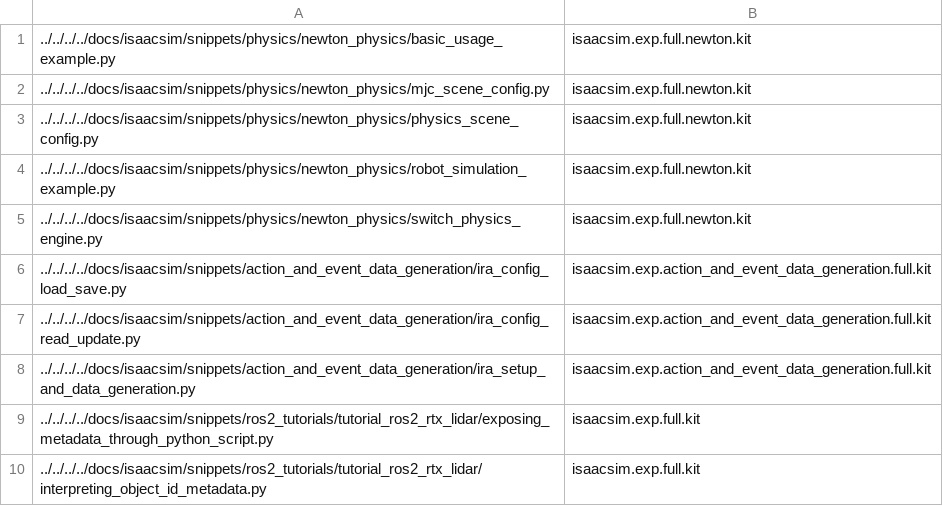
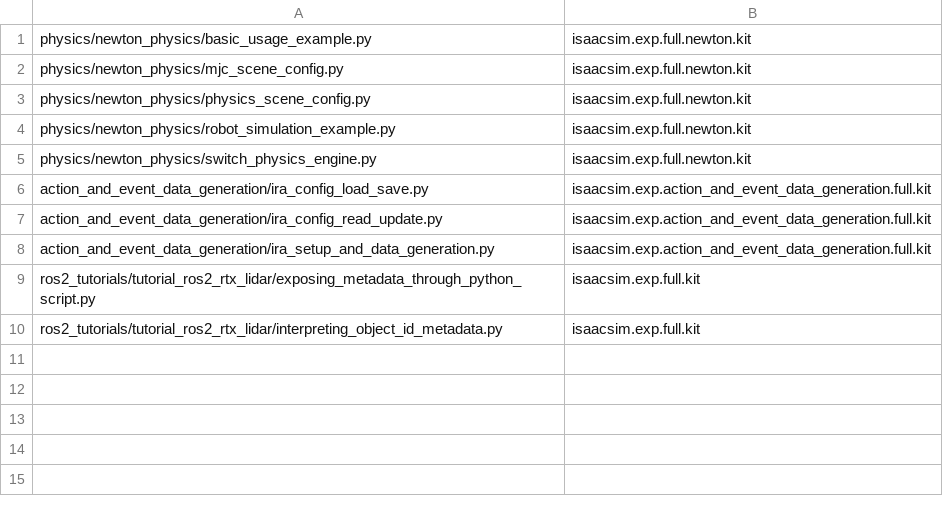
Before and after one commit to stevenf7/IsaacSim, a CSV file: source/standalone_examples/testing/doc_snippets/experiences.csv, drawn as a sheet.

Commit message:
Bugs 6182777, 6180917, 6180300, 6180273 and 6180264 Fix snippets and snippet tests

```diff
--- a/source/standalone_examples/testing/doc_snippets/experiences.csv
+++ b/source/standalone_examples/testing/doc_snippets/experiences.csv
@@ -1,10 +1,10 @@
-../../../../docs/isaacsim/snippets/physics/newton_physics/basic_usage_example.py,isaacsim.exp.full.newton.kit
-../../../../docs/isaacsim/snippets/physics/newton_physics/mjc_scene_config.py,isaacsim.exp.full.newton.kit
-../../../../docs/isaacsim/snippets/physics/newton_physics/physics_scene_config.py,isaacsim.exp.full.newton.kit
-../../../../docs/isaacsim/snippets/physics/newton_physics/robot_simulation_example.py,isaacsim.exp.full.newton.kit
-../../../../docs/isaacsim/snippets/physics/newton_physics/switch_physics_engine.py,isaacsim.exp.full.newton.kit
-../../../../docs/isaacsim/snippets/action_and_event_data_generation/ira_config_load_save.py,isaacsim.exp.action_and_event_data_generation.full.kit
-../../../../docs/isaacsim/snippets/action_and_event_data_generation/ira_config_read_update.py,isaacsim.exp.action_and_event_data_generation.full.kit
-../../../../docs/isaacsim/snippets/action_and_event_data_generation/ira_setup_and_data_generation.py,isaacsim.exp.action_and_event_data_generation.full.kit
-../../../../docs/isaacsim/snippets/ros2_tutorials/tutorial_ros2_rtx_lidar/exposing_metadata_through_python_script.py,isaacsim.exp.full.kit
-../../../../docs/isaacsim/snippets/ros2_tutorials/tutorial_ros2_rtx_lidar/interpreting_object_id_metadata.py,isaacsim.exp.full.kit
+physics/newton_physics/basic_usage_example.py,isaacsim.exp.full.newton.kit
+physics/newton_physics/mjc_scene_config.py,isaacsim.exp.full.newton.kit
+physics/newton_physics/physics_scene_config.py,isaacsim.exp.full.newton.kit
+physics/newton_physics/robot_simulation_example.py,isaacsim.exp.full.newton.kit
+physics/newton_physics/switch_physics_engine.py,isaacsim.exp.full.newton.kit
+action_and_event_data_generation/ira_config_load_save.py,isaacsim.exp.action_and_event_data_generation.full.kit
+action_and_event_data_generation/ira_config_read_update.py,isaacsim.exp.action_and_event_data_generation.full.kit
+action_and_event_data_generation/ira_setup_and_data_generation.py,isaacsim.exp.action_and_event_data_generation.full.kit
+ros2_tutorials/tutorial_ros2_rtx_lidar/exposing_metadata_through_python_script.py,isaacsim.exp.full.kit
+ros2_tutorials/tutorial_ros2_rtx_lidar/interpreting_object_id_metadata.py,isaacsim.exp.full.kit
```
Also changed, not shown: source/standalone_examples/testing/doc_snippets/expected_failures.csv, 22 other files.
